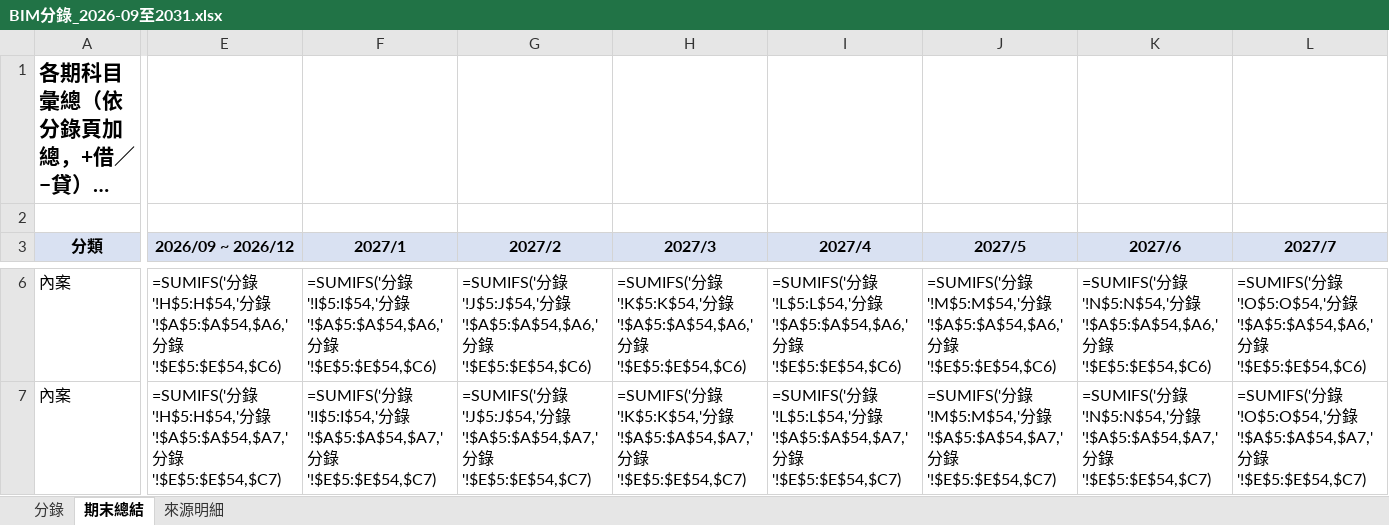
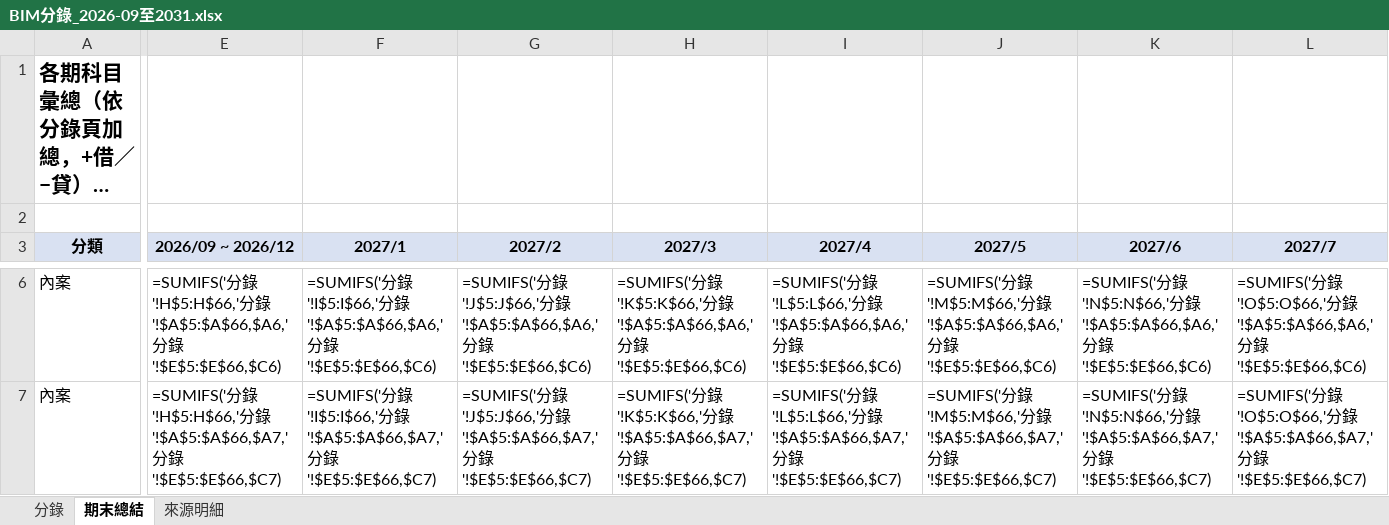
Before and after one commit to e6993165-creator/daily-report-demo, an Excel workbook: BIM分錄_2026-09至2031.xlsx, sheet 期末總結, drawn as a sheet; only a part is shown, gaps mark what is left out; long unchanged cells end in …; values as stored, in another font and other column widths than the file's, no borders; formulas without a stored value are shown as written; the diff covers the shown part only; the diff names each change by its address in the sheet, - before the commit and + after, or states it on an @@ line.

```diff
--- a/BIM分錄_2026-09至2031.xlsx (sheet 期末總結)
+++ b/BIM分錄_2026-09至2031.xlsx (sheet 期末總結)
-E6 (2026/09 ~ 2026/12): …分錄'!H$5:H$54,'分錄'!$A$5:$A$54,$A6,'分錄'!$E$5:$E$54,$C6)
+E6 (2026/09 ~ 2026/12): …分錄'!H$5:H$66,'分錄'!$A$5:$A$66,$A6,'分錄'!$E$5:$E$66,$C6)
-F6 (2027/1): …分錄'!I$5:I$54,'分錄'!$A$5:$A$54,$A6,'分錄'!$E$5:$E$54,$C6)
+F6 (2027/1): …分錄'!I$5:I$66,'分錄'!$A$5:$A$66,$A6,'分錄'!$E$5:$E$66,$C6)
-G6 (2027/2): …分錄'!J$5:J$54,'分錄'!$A$5:$A$54,$A6,'分錄'!$E$5:$E$54,$C6)
+G6 (2027/2): …分錄'!J$5:J$66,'分錄'!$A$5:$A$66,$A6,'分錄'!$E$5:$E$66,$C6)
-H6 (2027/3): …分錄'!K$5:K$54,'分錄'!$A$5:$A$54,$A6,'分錄'!$E$5:$E$54,$C6)
+H6 (2027/3): …分錄'!K$5:K$66,'分錄'!$A$5:$A$66,$A6,'分錄'!$E$5:$E$66,$C6)
-I6 (2027/4): …分錄'!L$5:L$54,'分錄'!$A$5:$A$54,$A6,'分錄'!$E$5:$E$54,$C6)
+I6 (2027/4): …分錄'!L$5:L$66,'分錄'!$A$5:$A$66,$A6,'分錄'!$E$5:$E$66,$C6)
-J6 (2027/5): …分錄'!M$5:M$54,'分錄'!$A$5:$A$54,$A6,'分錄'!$E$5:$E$54,$C6)
+J6 (2027/5): …分錄'!M$5:M$66,'分錄'!$A$5:$A$66,$A6,'分錄'!$E$5:$E$66,$C6)
-K6 (2027/6): …分錄'!N$5:N$54,'分錄'!$A$5:$A$54,$A6,'分錄'!$E$5:$E$54,$C6)
+K6 (2027/6): …分錄'!N$5:N$66,'分錄'!$A$5:$A$66,$A6,'分錄'!$E$5:$E$66,$C6)
-L6 (2027/7): …分錄'!O$5:O$54,'分錄'!$A$5:$A$54,$A6,'分錄'!$E$5:$E$54,$C6)
+L6 (2027/7): …分錄'!O$5:O$66,'分錄'!$A$5:$A$66,$A6,'分錄'!$E$5:$E$66,$C6)
-E7 (2026/09 ~ 2026/12): …分錄'!H$5:H$54,'分錄'!$A$5:$A$54,$A7,'分錄'!$E$5:$E$54,$C7)
+E7 (2026/09 ~ 2026/12): …分錄'!H$5:H$66,'分錄'!$A$5:$A$66,$A7,'分錄'!$E$5:$E$66,$C7)
-F7 (2027/1): …分錄'!I$5:I$54,'分錄'!$A$5:$A$54,$A7,'分錄'!$E$5:$E$54,$C7)
+F7 (2027/1): …分錄'!I$5:I$66,'分錄'!$A$5:$A$66,$A7,'分錄'!$E$5:$E$66,$C7)
-G7 (2027/2): …分錄'!J$5:J$54,'分錄'!$A$5:$A$54,$A7,'分錄'!$E$5:$E$54,$C7)
+G7 (2027/2): …分錄'!J$5:J$66,'分錄'!$A$5:$A$66,$A7,'分錄'!$E$5:$E$66,$C7)
-H7 (2027/3): …分錄'!K$5:K$54,'分錄'!$A$5:$A$54,$A7,'分錄'!$E$5:$E$54,$C7)
+H7 (2027/3): …分錄'!K$5:K$66,'分錄'!$A$5:$A$66,$A7,'分錄'!$E$5:$E$66,$C7)
-I7 (2027/4): …分錄'!L$5:L$54,'分錄'!$A$5:$A$54,$A7,'分錄'!$E$5:$E$54,$C7)
+I7 (2027/4): …分錄'!L$5:L$66,'分錄'!$A$5:$A$66,$A7,'分錄'!$E$5:$E$66,$C7)
-J7 (2027/5): …分錄'!M$5:M$54,'分錄'!$A$5:$A$54,$A7,'分錄'!$E$5:$E$54,$C7)
+J7 (2027/5): …分錄'!M$5:M$66,'分錄'!$A$5:$A$66,$A7,'分錄'!$E$5:$E$66,$C7)
-K7 (2027/6): …分錄'!N$5:N$54,'分錄'!$A$5:$A$54,$A7,'分錄'!$E$5:$E$54,$C7)
+K7 (2027/6): …分錄'!N$5:N$66,'分錄'!$A$5:$A$66,$A7,'分錄'!$E$5:$E$66,$C7)
-L7 (2027/7): …分錄'!O$5:O$54,'分錄'!$A$5:$A$54,$A7,'分錄'!$E$5:$E$54,$C7)
+L7 (2027/7): …分錄'!O$5:O$66,'分錄'!$A$5:$A$66,$A7,'分錄'!$E$5:$E$66,$C7)
```
Also changed, not shown: 5 added rows and 802 edited cells elsewhere in this sheet, sheet 分錄.
